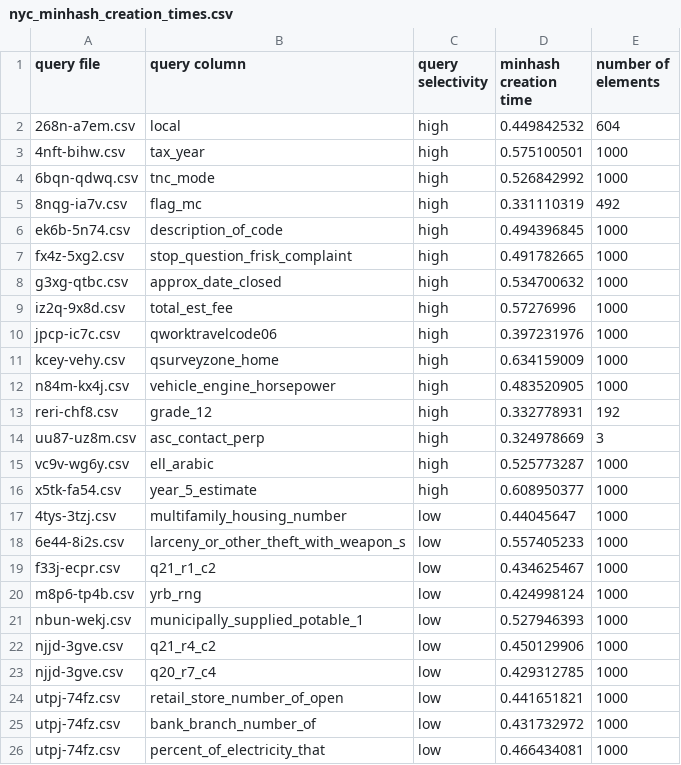
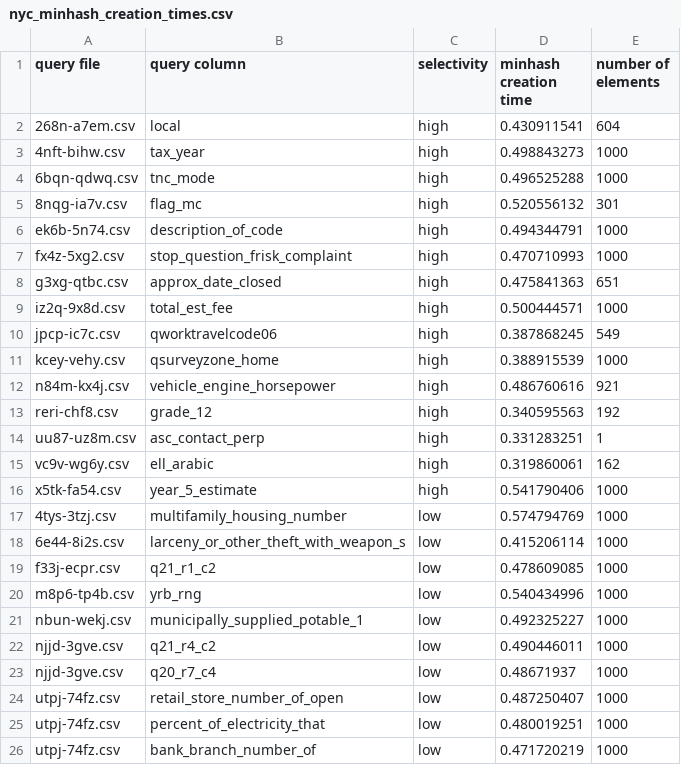
Before and after one commit to sadia-4/SketchJoin, a CSV file: results/nyc_minhash_creation_times.csv, drawn as a sheet; only a part is shown; the diff covers the shown part only.

Commit message:
Add files via upload

```diff
--- a/results/nyc_minhash_creation_times.csv
+++ b/results/nyc_minhash_creation_times.csv
@@ -1,26 +1,26 @@
-query file,query column,query selectivity,minhash creation time,number of elements
-268n-a7em.csv,local,high,0.449842532,604
-4nft-bihw.csv,tax_year,high,0.575100501,1000
-6bqn-qdwq.csv,tnc_mode,high,0.526842992,1000
-8nqg-ia7v.csv,flag_mc,high,0.331110319,492
-ek6b-5n74.csv,description_of_code,high,0.494396845,1000
-fx4z-5xg2.csv,stop_question_frisk_complaint,high,0.491782665,1000
-g3xg-qtbc.csv,approx_date_closed,high,0.534700632,1000
-iz2q-9x8d.csv,total_est_fee,high,0.57276996,1000
-jpcp-ic7c.csv,qworktravelcode06,high,0.397231976,1000
-kcey-vehy.csv,qsurveyzone_home,high,0.634159009,1000
-n84m-kx4j.csv,vehicle_engine_horsepower,high,0.483520905,1000
-reri-chf8.csv,grade_12,high,0.332778931,192
-uu87-uz8m.csv,asc_contact_perp,high,0.324978669,3
-vc9v-wg6y.csv,ell_arabic,high,0.525773287,1000
-x5tk-fa54.csv,year_5_estimate,high,0.608950377,1000
-4tys-3tzj.csv,multifamily_housing_number,low,0.44045647,1000
-6e44-8i2s.csv,larceny_or_other_theft_with_weapon_s,low,0.557405233,1000
-f33j-ecpr.csv,q21_r1_c2,low,0.434625467,1000
-m8p6-tp4b.csv,yrb_rng,low,0.424998124,1000
-nbun-wekj.csv,municipally_supplied_potable_1,low,0.527946393,1000
-njjd-3gve.csv,q21_r4_c2,low,0.450129906,1000
-njjd-3gve.csv,q20_r7_c4,low,0.429312785,1000
-utpj-74fz.csv,retail_store_number_of_open,low,0.441651821,1000
-utpj-74fz.csv,bank_branch_number_of,low,0.431732972,1000
-utpj-74fz.csv,percent_of_electricity_that,low,0.466434081,1000
+query file,query column,selectivity,minhash creation time,number of elements
+268n-a7em.csv,local,high,0.430911541,604
+4nft-bihw.csv,tax_year,high,0.498843273,1000
+6bqn-qdwq.csv,tnc_mode,high,0.496525288,1000
+8nqg-ia7v.csv,flag_mc,high,0.520556132,301
+ek6b-5n74.csv,description_of_code,high,0.494344791,1000
+fx4z-5xg2.csv,stop_question_frisk_complaint,high,0.470710993,1000
+g3xg-qtbc.csv,approx_date_closed,high,0.475841363,651
+iz2q-9x8d.csv,total_est_fee,high,0.500444571,1000
+jpcp-ic7c.csv,qworktravelcode06,high,0.387868245,549
+kcey-vehy.csv,qsurveyzone_home,high,0.388915539,1000
+n84m-kx4j.csv,vehicle_engine_horsepower,high,0.486760616,921
+reri-chf8.csv,grade_12,high,0.340595563,192
+uu87-uz8m.csv,asc_contact_perp,high,0.331283251,1
+vc9v-wg6y.csv,ell_arabic,high,0.319860061,162
+x5tk-fa54.csv,year_5_estimate,high,0.541790406,1000
+4tys-3tzj.csv,multifamily_housing_number,low,0.574794769,1000
+6e44-8i2s.csv,larceny_or_other_theft_with_weapon_s,low,0.415206114,1000
+f33j-ecpr.csv,q21_r1_c2,low,0.478609085,1000
+m8p6-tp4b.csv,yrb_rng,low,0.540434996,1000
+nbun-wekj.csv,municipally_supplied_potable_1,low,0.492325227,1000
+njjd-3gve.csv,q21_r4_c2,low,0.490446011,1000
+njjd-3gve.csv,q20_r7_c4,low,0.48671937,1000
+utpj-74fz.csv,retail_store_number_of_open,low,0.487250407,1000
+utpj-74fz.csv,percent_of_electricity_that,low,0.480019251,1000
+utpj-74fz.csv,bank_branch_number_of,low,0.471720219,1000
```
Also changed, not shown: 3 added rows, 3 removed rows and 17 edited cells elsewhere in this file.
